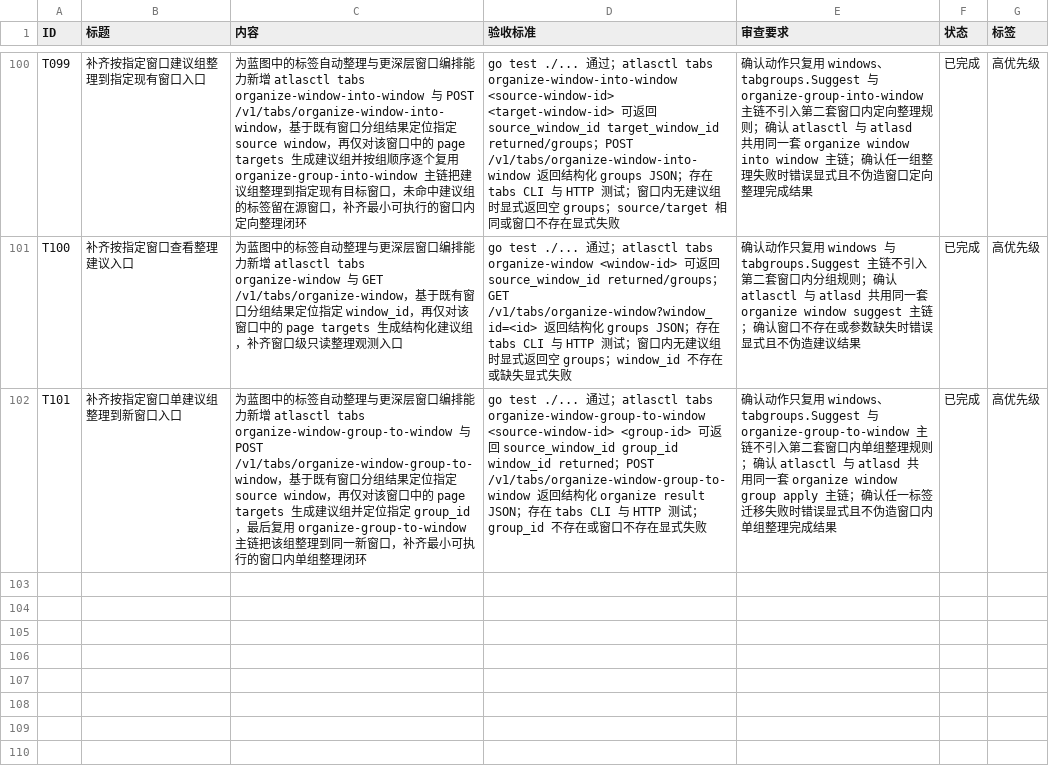
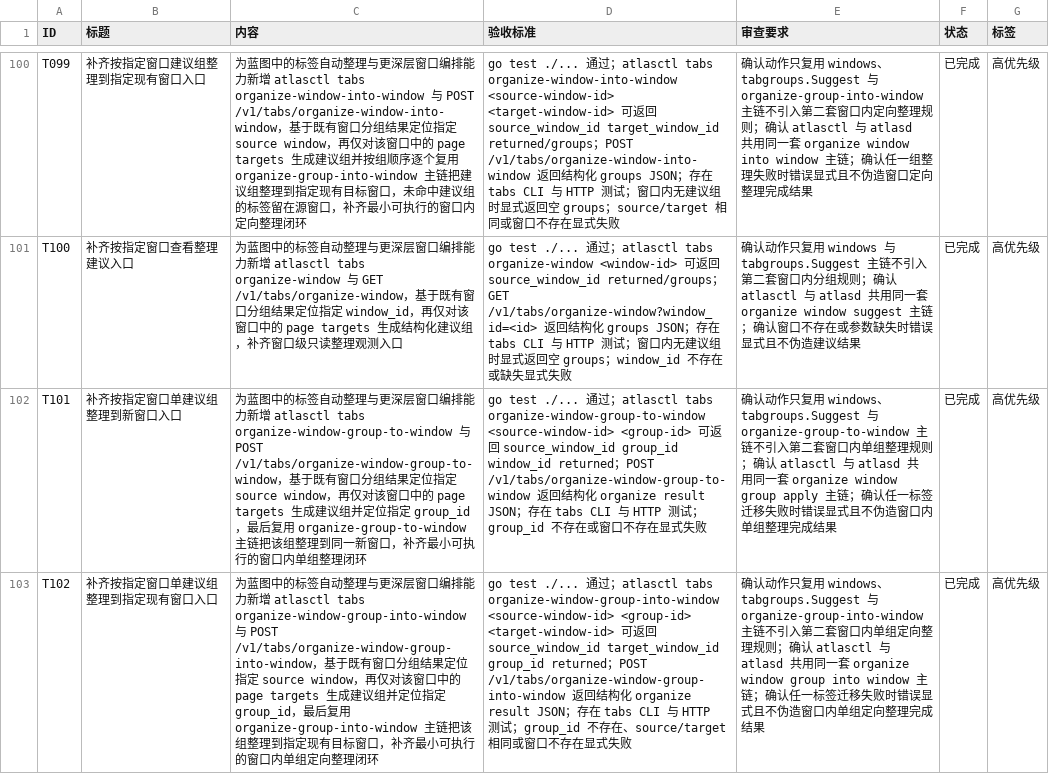
Before and after one commit to MisonL/AtlasX-Go, a CSV file: tasks.csv, drawn as a sheet; only a part is shown, gaps mark what is left out; the diff names each change by its address in the sheet, - before the commit and + after, or states it on an @@ line.

Commit message:
feat: scope organize group into target window

```diff
--- a/tasks.csv
+++ b/tasks.csv
+row 103: T102 | 补齐按指定窗口单建议组整理到指定现有窗口入口 | 为蓝图中的标签自动整理与更深层窗口编排能力新增 atlasctl tabs organize-window-group-into-window 与 POST /v1/tabs/organize-window-group-into-window，基于既有窗口分组结果定位指定 source window，再仅对该窗口中的 page targets 生成建议组并定位指定 group_id，最后复用 organize-group-into-window 主链把该组整理到指定现有目标窗口，补齐最小可执行的窗口内单组定向整理闭环 | go test ./... 通过；atlasctl tabs organize-window-group-into-window <source-window-id> <group-id> <target-window-id> 可返回 source_window_id target_window_id group_id returned；POST /v1/tabs/organize-window-group-into-window 返回结构化 organize result JSON；存在 tabs CLI 与 HTTP 测试；group_id 不存在、source/target 相同或窗口不存在显式失败 | 确认动作只复用 windows、tabgroups.Suggest 与 organize-group-into-window 主链不引入第二套窗口内单组定向整理规则；确认 atlasctl 与 atlasd 共用同一套 organize window group into window 主链；确认任一标签迁移失败时错误显式且不伪造窗口内单组定向整理完成结果 | 已完成 | 高优先级
```
Also changed, not shown: 14 other files.
